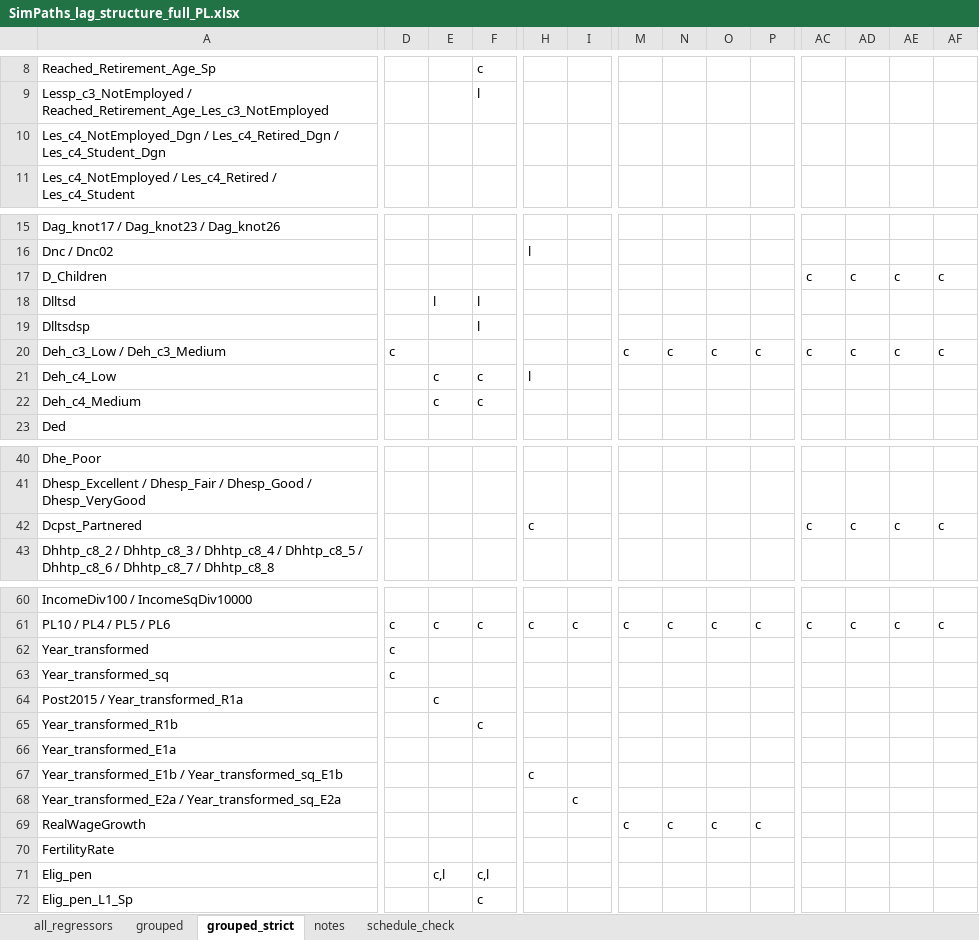
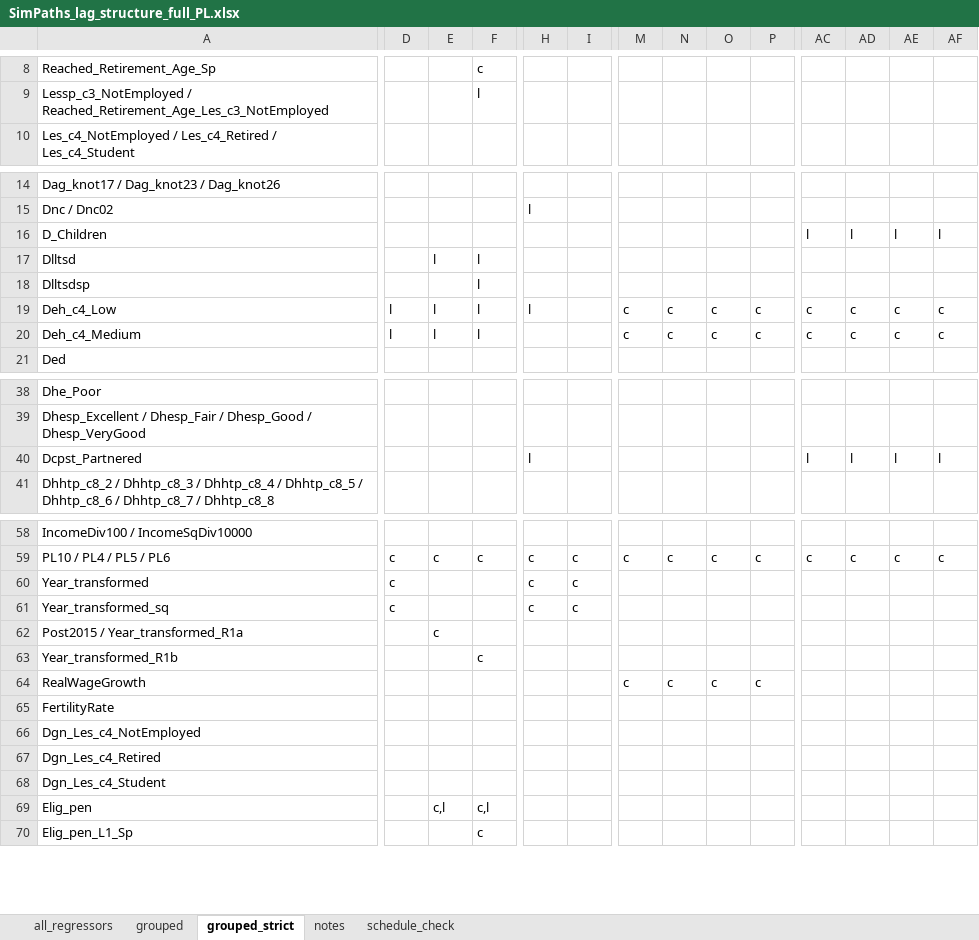
Before and after one commit to centreformicrosimulation/SimPathsEU, an Excel workbook: documentation/SimPaths_lag_structure_full_PL.xlsx, sheet grouped_strict, drawn as a sheet; only a part is shown, gaps mark what is left out; values as stored, in another font and other column widths than the file's, no borders; removed rows and columns are numbered as before the commit, all else as after; rows hold the shown columns only; the diff covers the shown part only; the diff names each change by its address in the sheet, - before the commit and + after, or states it on an @@ line.

```diff
--- a/documentation/SimPaths_lag_structure_full_PL.xlsx (sheet grouped_strict)
+++ b/documentation/SimPaths_lag_structure_full_PL.xlsx (sheet grouped_strict)
-row 10: Les_c4_NotEmployed_Dgn / Les_c4_Retired_Dgn / Les_c4_Student_Dgn
-AC16: c
+AC16: l
-AD16: c
+AD16: l
-AE16: c
+AE16: l
-AF16: c
+AF16: l
-row 20: Deh_c3_Low / Deh_c3_Medium | c |  |  |  |  | c | c | c | c | c | c | c | c
-D19:D20: (empty)
+D19:D20: l
-E19:E20: c
+E19:E20: l
-F19:F20: c
+F19:F20: l
-M19:M20: (empty)
+M19:M20: c
-N19:N20: (empty)
+N19:N20: c
-O19:O20: (empty)
+O19:O20: c
-P19:P20: (empty)
+P19:P20: c
-AC19:AC20: (empty)
+AC19:AC20: c
-AD19:AD20: (empty)
+AD19:AD20: c
-AE19:AE20: (empty)
+AE19:AE20: c
-AF19:AF20: (empty)
+AF19:AF20: c
-H40: c
+H40: l
-AC40: c
+AC40: l
-AD40: c
+AD40: l
-AE40: c
+AE40: l
-AF40: c
+AF40: l
-H60:H61: (empty)
+H60:H61: c
-I60:I61: (empty)
+I60:I61: c
-row 66: Year_transformed_E1a
-row 67: Year_transformed_E1b / Year_transformed_sq_E1b |  |  |  | c
-row 68: Year_transformed_E2a / Year_transformed_sq_E2a |  |  |  |  | c
+row 66: Dgn_Les_c4_NotEmployed
+row 67: Dgn_Les_c4_Retired
+row 68: Dgn_Les_c4_Student
```
Also changed, not shown: 2 edited cells elsewhere in this sheet, sheet schedule_check, sheet all_regressors, sheet grouped, input/PL/EUROMODpolicySchedule.xlsx, input/PL/partnered_share_targets_BUlogic.xlsx, 5 other files.
